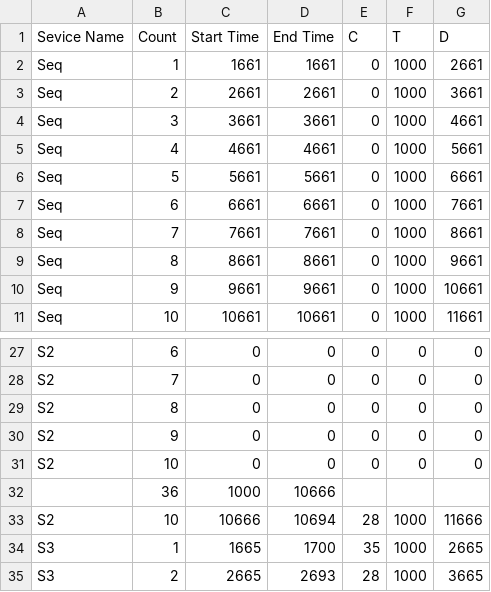
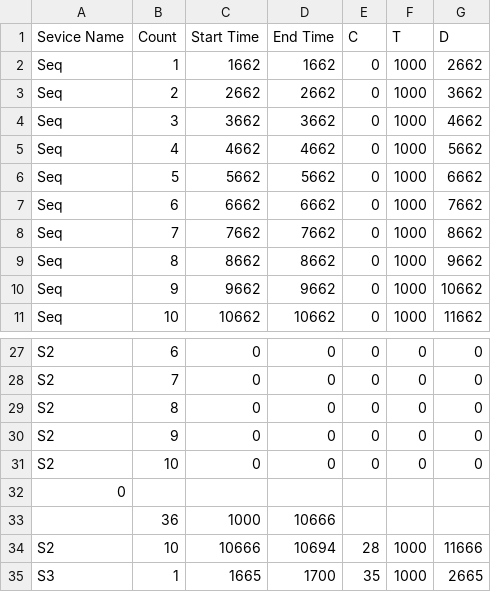
Before and after one commit to chwe3468/cu-ecen-5623-final-project, a CSV file: camera_socket/record.csv, drawn as a sheet; only a part is shown, gaps mark what is left out; the shorter side is filled out with more unchanged rows; the diff covers the shown part only.

```diff
--- a/camera_socket/record.csv
+++ b/camera_socket/record.csv
@@ -1,11 +1,11 @@
 Sevice Name, Count, Start Time, End Time, C, T, D
-Seq, 1, 1661, 1661, 0, 1000, 2661
-Seq, 2, 2661, 2661, 0, 1000, 3661
-Seq, 3, 3661, 3661, 0, 1000, 4661
-Seq, 4, 4661, 4661, 0, 1000, 5661
-Seq, 5, 5661, 5661, 0, 1000, 6661
-Seq, 6, 6661, 6661, 0, 1000, 7661
-Seq, 7, 7661, 7661, 0, 1000, 8661
-Seq, 8, 8661, 8661, 0, 1000, 9661
-Seq, 9, 9661, 9661, 0, 1000, 10661
-Seq, 10, 10661, 10661, 0, 1000, 11661
+Seq, 1, 1662, 1662, 0, 1000, 2662
+Seq, 2, 2662, 2662, 0, 1000, 3662
+Seq, 3, 3662, 3662, 0, 1000, 4662
+Seq, 4, 4662, 4662, 0, 1000, 5662
+Seq, 5, 5662, 5662, 0, 1000, 6662
+Seq, 6, 6662, 6662, 0, 1000, 7662
+Seq, 7, 7662, 7662, 0, 1000, 8662
+Seq, 8, 8662, 8662, 0, 1000, 9662
+Seq, 9, 9662, 9662, 0, 1000, 10662
+Seq, 10, 10662, 10662, 0, 1000, 11662
@@ -31,2 +31,3 @@ S2, 9, 0, 0, 0, 0, 0
 S2, 10, 0, 0, 0, 0, 0
+0
 , 36, 1000, 10666
```
Also changed, not shown: 59 edited cells elsewhere in this file, 2 other files.
